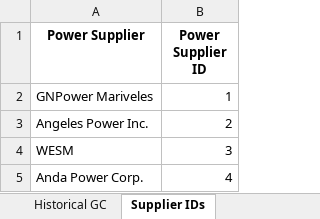
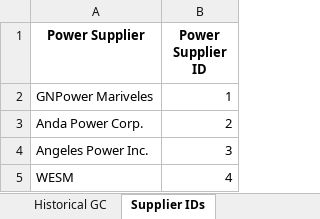
Before and after one commit to andreasenson/Scrape-DU-Generation-Charge, an Excel workbook: AEC/Historical_AEC_GC_Breakdown.xlsx, sheet Supplier IDs, drawn as a sheet; values as stored, in another font and other column widths than the file's, no borders; removed rows and columns are numbered as before the commit, all else as after; the diff names each change by its address in the sheet, - before the commit and + after, or states it on an @@ line.

```diff
--- a/AEC/Historical_AEC_GC_Breakdown.xlsx (sheet Supplier IDs)
+++ b/AEC/Historical_AEC_GC_Breakdown.xlsx (sheet Supplier IDs)
+row 3: Anda Power Corp. | 2
-B4 (Power Supplier ID): 2
+B4 (Power Supplier ID): 3
-B5 (Power Supplier ID): 3
+B5 (Power Supplier ID): 4
-row 5: Anda Power Corp. | 4
```
Also changed, not shown: sheet Historical GC, 1 other file.
